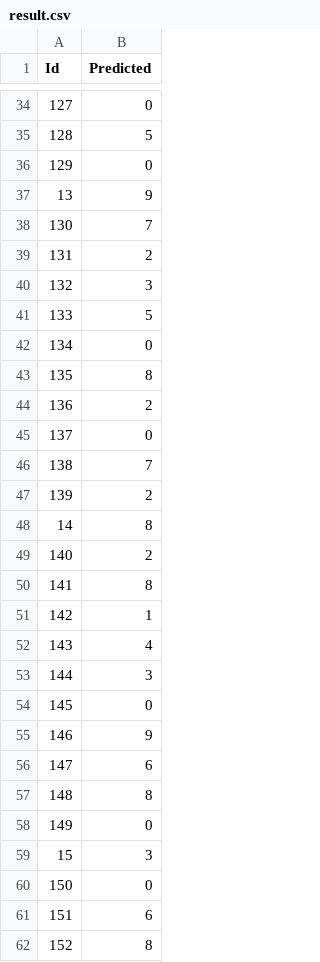
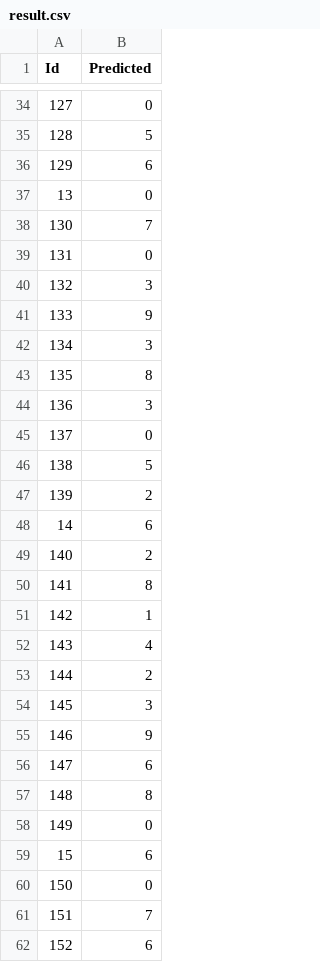
Before and after one commit to alessioserra/Data_science_lab07, a CSV file: default/result.csv, drawn as a sheet; only a part is shown, gaps mark what is left out; the diff covers the shown part only.

```diff
--- a/default/result.csv
+++ b/default/result.csv
@@ -35,15 +35,15 @@ Id,Predicted
 128,5
-129,0
-13,9
+129,6
+13,0
 130,7
-131,2
+131,0
 132,3
-133,5
-134,0
+133,9
+134,3
 135,8
-136,2
+136,3
 137,0
-138,7
+138,5
 139,2
-14,8
+14,6
 140,2
@@ -52,4 +52,4 @@ Id,Predicted
 143,4
-144,3
-145,0
+144,2
+145,3
 146,9
@@ -58,5 +58,5 @@ Id,Predicted
 149,0
-15,3
+15,6
 150,0
-151,6
-152,8
+151,7
+152,6
```
Also changed, not shown: 78 edited cells elsewhere in this file, 1 other file.
